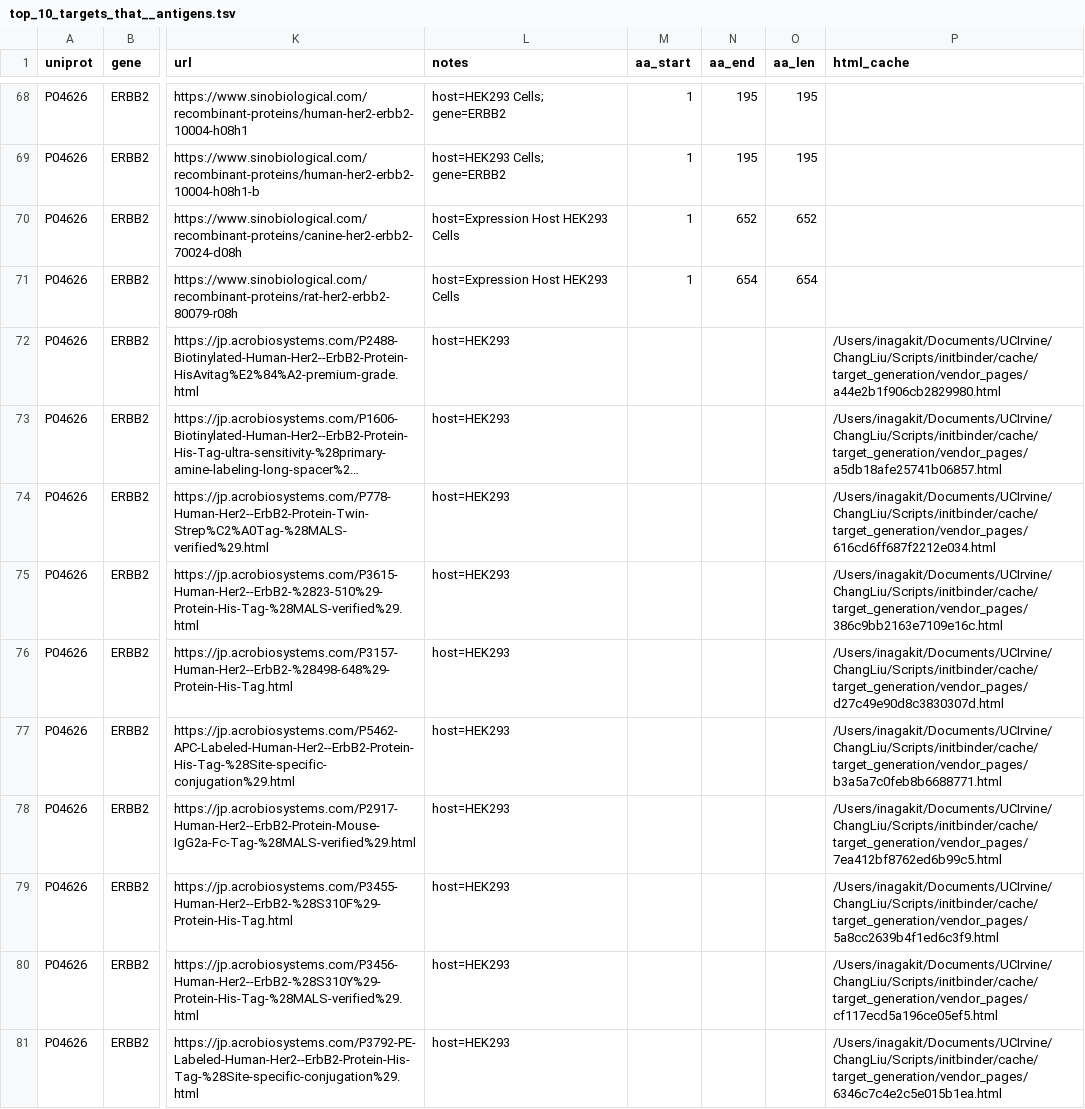
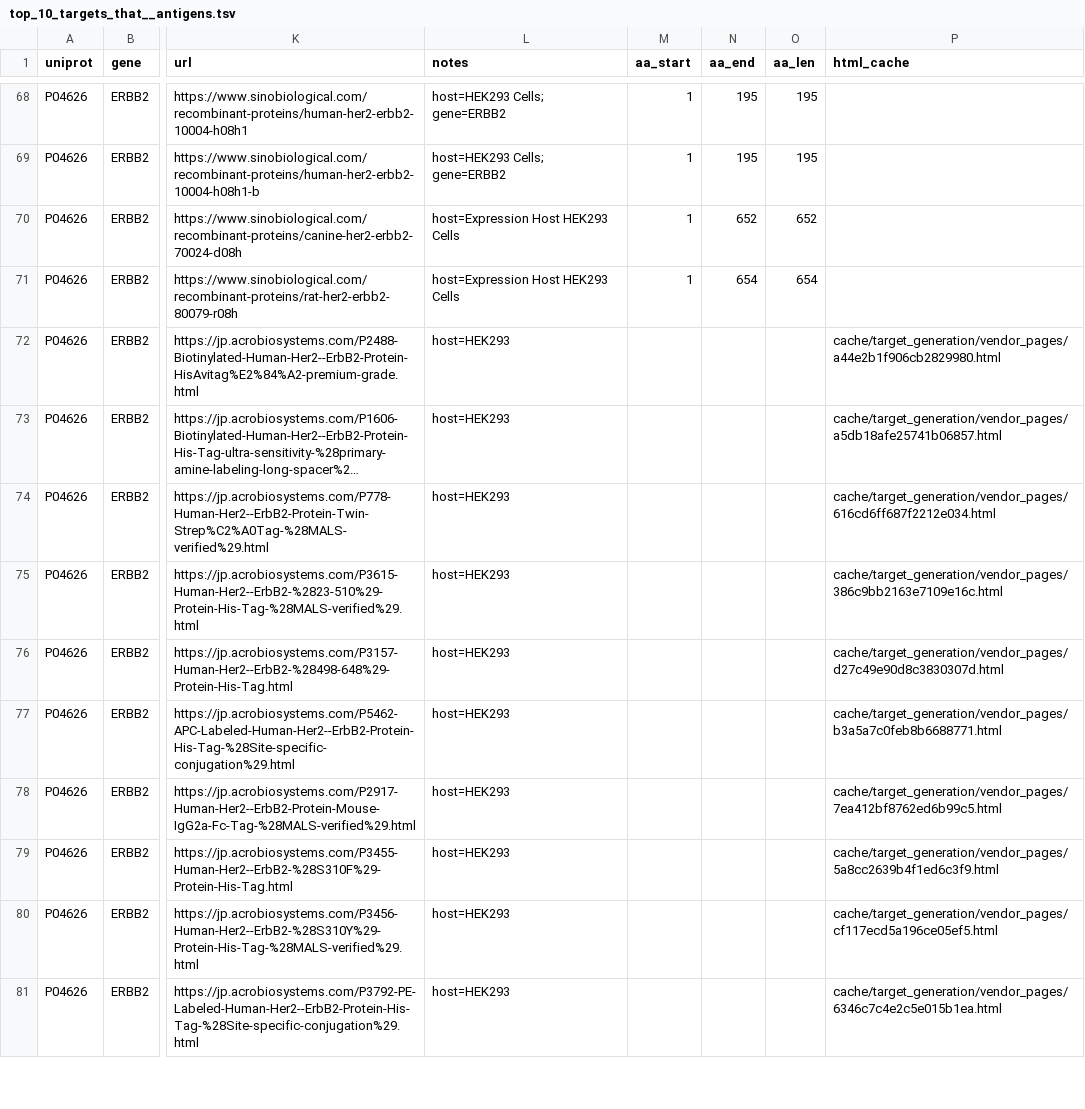
Before and after one commit to takaria0/initbinder, a TSV file: targets_catalog/top_10_targets_that__antigens.tsv, drawn as a sheet; only a part is shown, gaps mark what is left out; long unchanged cells end in …; the diff covers the shown part only; the diff names each change by its address in the sheet, - before the commit and + after, or states it on an @@ line.

Commit message:
add catalogue

```diff
--- a/targets_catalog/top_10_targets_that__antigens.tsv
+++ b/targets_catalog/top_10_targets_that__antigens.tsv
-P72 (html_cache): /Users/inagakit/Documents/UCIrvine/ChangLiu/Scripts/initbinder/cache/target_generation/vendor_pages/a44e2b1f906cb2829980.html
+P72 (html_cache): cache/target_generation/vendor_pages/a44e2b1f906cb2829980.html
-P73 (html_cache): /Users/inagakit/Documents/UCIrvine/ChangLiu/Scripts/initbinder/cache/target_generation/vendor_pages/a5db18afe25741b06857.html
+P73 (html_cache): cache/target_generation/vendor_pages/a5db18afe25741b06857.html
-P74 (html_cache): /Users/inagakit/Documents/UCIrvine/ChangLiu/Scripts/initbinder/cache/target_generation/vendor_pages/616cd6ff687f2212e034.html
+P74 (html_cache): cache/target_generation/vendor_pages/616cd6ff687f2212e034.html
-P75 (html_cache): /Users/inagakit/Documents/UCIrvine/ChangLiu/Scripts/initbinder/cache/target_generation/vendor_pages/386c9bb2163e7109e16c.html
+P75 (html_cache): cache/target_generation/vendor_pages/386c9bb2163e7109e16c.html
-P76 (html_cache): /Users/inagakit/Documents/UCIrvine/ChangLiu/Scripts/initbinder/cache/target_generation/vendor_pages/d27c49e90d8c3830307d.html
+P76 (html_cache): cache/target_generation/vendor_pages/d27c49e90d8c3830307d.html
-P77 (html_cache): /Users/inagakit/Documents/UCIrvine/ChangLiu/Scripts/initbinder/cache/target_generation/vendor_pages/b3a5a7c0feb8b6688771.html
+P77 (html_cache): cache/target_generation/vendor_pages/b3a5a7c0feb8b6688771.html
-P78 (html_cache): /Users/inagakit/Documents/UCIrvine/ChangLiu/Scripts/initbinder/cache/target_generation/vendor_pages/7ea412bf8762ed6b99c5.html
+P78 (html_cache): cache/target_generation/vendor_pages/7ea412bf8762ed6b99c5.html
-P79 (html_cache): /Users/inagakit/Documents/UCIrvine/ChangLiu/Scripts/initbinder/cache/target_generation/vendor_pages/5a8cc2639b4f1ed6c3f9.html
+P79 (html_cache): cache/target_generation/vendor_pages/5a8cc2639b4f1ed6c3f9.html
-P80 (html_cache): /Users/inagakit/Documents/UCIrvine/ChangLiu/Scripts/initbinder/cache/target_generation/vendor_pages/cf117ecd5a196ce05ef5.html
+P80 (html_cache): cache/target_generation/vendor_pages/cf117ecd5a196ce05ef5.html
-P81 (html_cache): /Users/inagakit/Documents/UCIrvine/ChangLiu/Scripts/initbinder/cache/target_generation/vendor_pages/6346c7c4e2c5e015b1ea.html
+P81 (html_cache): cache/target_generation/vendor_pages/6346c7c4e2c5e015b1ea.html
```
Also changed, not shown: 81 edited cells elsewhere in this file, targets_catalog/alzheimer's_disease__antigens.tsv, targets_catalog/top_200_proteins_we_should_targe_20250915_142053_all.tsv, 3 other files.
